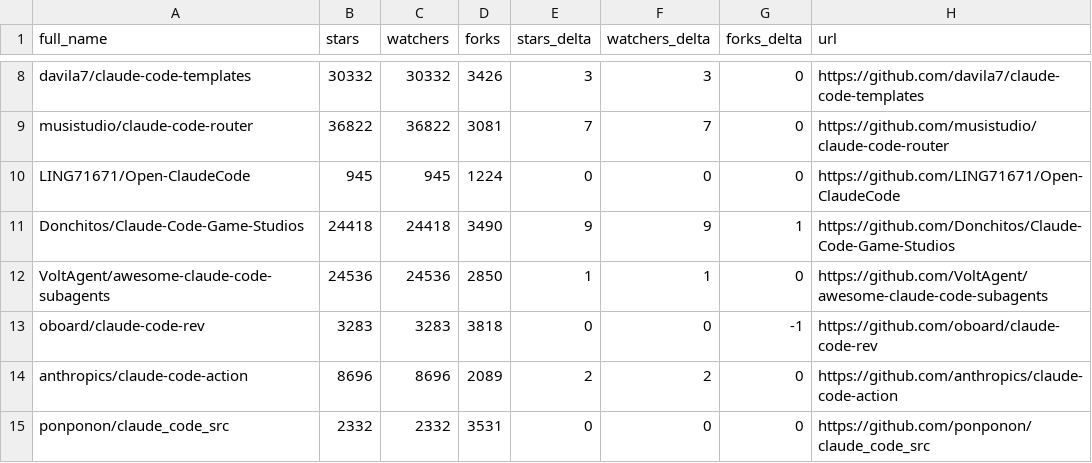
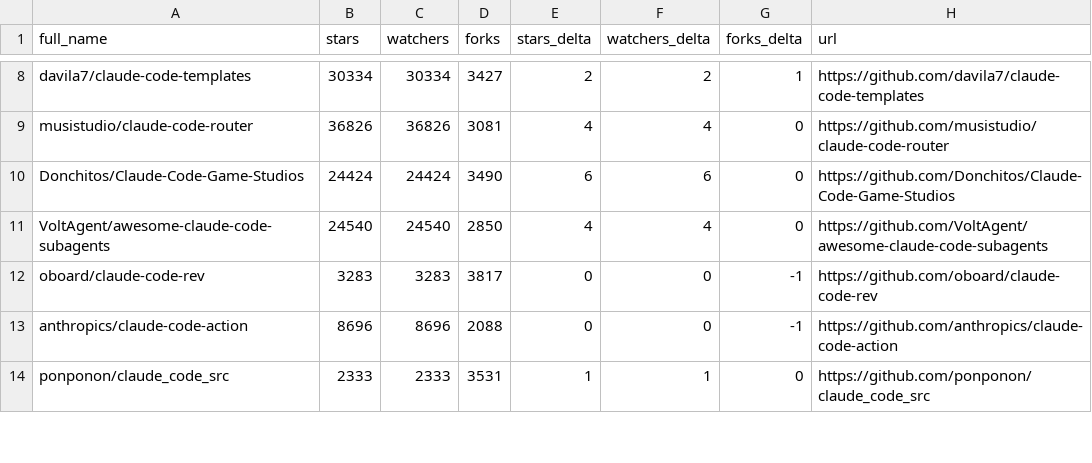
Before and after one commit to Moshbbab/awesome-claude-code, a CSV file: data/repo-ticker.csv, drawn as a sheet; only a part is shown, gaps mark what is left out; removed rows and columns are numbered as before the commit, all else as after; the diff covers the shown part only; the diff names each change by its address in the sheet, - before the commit and + after, or states it on an @@ line.

```diff
--- a/data/repo-ticker.csv
+++ b/data/repo-ticker.csv
-B8 (stars): 30332
+B8 (stars): 30334
-C8 (watchers): 30332
+C8 (watchers): 30334
-D8 (forks): 3426
+D8 (forks): 3427
-E8 (stars_delta): 3
+E8 (stars_delta): 2
-F8 (watchers_delta): 3
+F8 (watchers_delta): 2
-G8 (forks_delta): 0
+G8 (forks_delta): 1
-B9 (stars): 36822
+B9 (stars): 36826
-C9 (watchers): 36822
+C9 (watchers): 36826
-E9 (stars_delta): 7
+E9 (stars_delta): 4
-F9 (watchers_delta): 7
+F9 (watchers_delta): 4
-row 10: LING71671/Open-ClaudeCode | 945 | 945 | 1224 | 0 | 0 | 0 | https://github.com/LING71671/Open-ClaudeCode
-B10 (stars): 24418
+B10 (stars): 24424
-C10 (watchers): 24418
+C10 (watchers): 24424
-E10 (stars_delta): 9
+E10 (stars_delta): 6
-F10 (watchers_delta): 9
+F10 (watchers_delta): 6
-G10 (forks_delta): 1
+G10 (forks_delta): 0
-B11 (stars): 24536
+B11 (stars): 24540
-C11 (watchers): 24536
+C11 (watchers): 24540
-E11 (stars_delta): 1
+E11 (stars_delta): 4
-F11 (watchers_delta): 1
+F11 (watchers_delta): 4
-D12 (forks): 3818
+D12 (forks): 3817
-D13 (forks): 2089
+D13 (forks): 2088
-E13 (stars_delta): 2
+E13 (stars_delta): 0
-F13 (watchers_delta): 2
+F13 (watchers_delta): 0
-G13 (forks_delta): 0
+G13 (forks_delta): -1
-B14 (stars): 2332
+B14 (stars): 2333
-C14 (watchers): 2332
+C14 (watchers): 2333
-E14 (stars_delta): 0
+E14 (stars_delta): 1
-F14 (watchers_delta): 0
+F14 (watchers_delta): 1
```
Also changed, not shown: 2 added rows, 2 removed rows, 2 moved rows and 118 edited cells elsewhere in this file, 1 other file.
